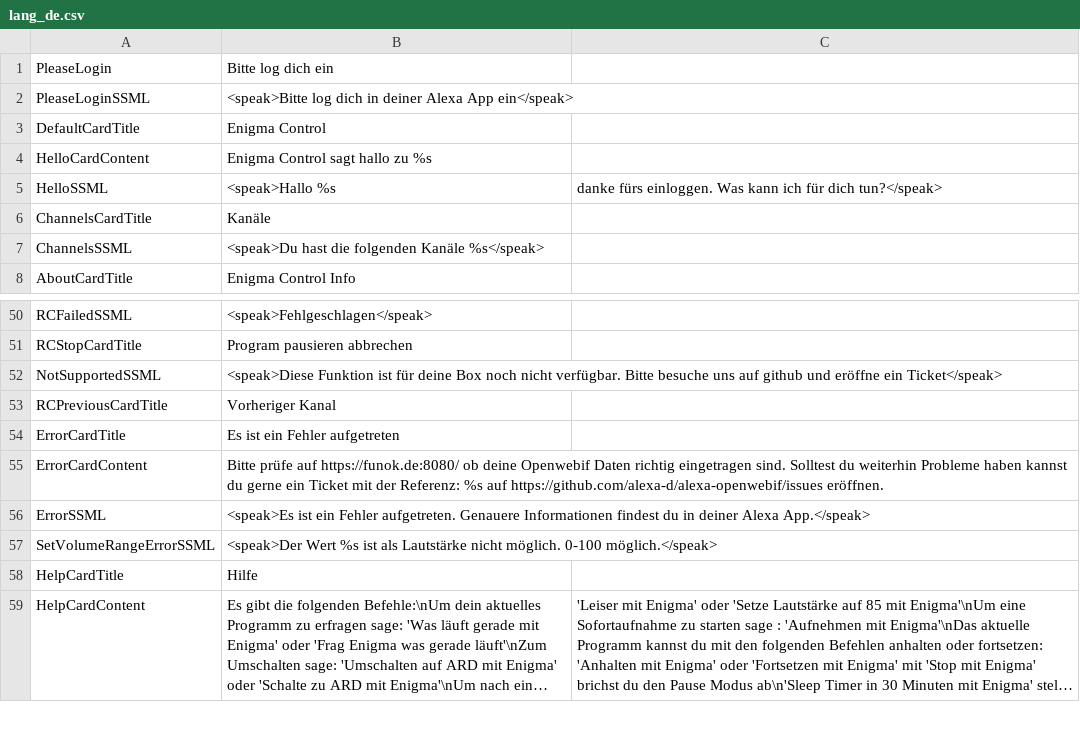
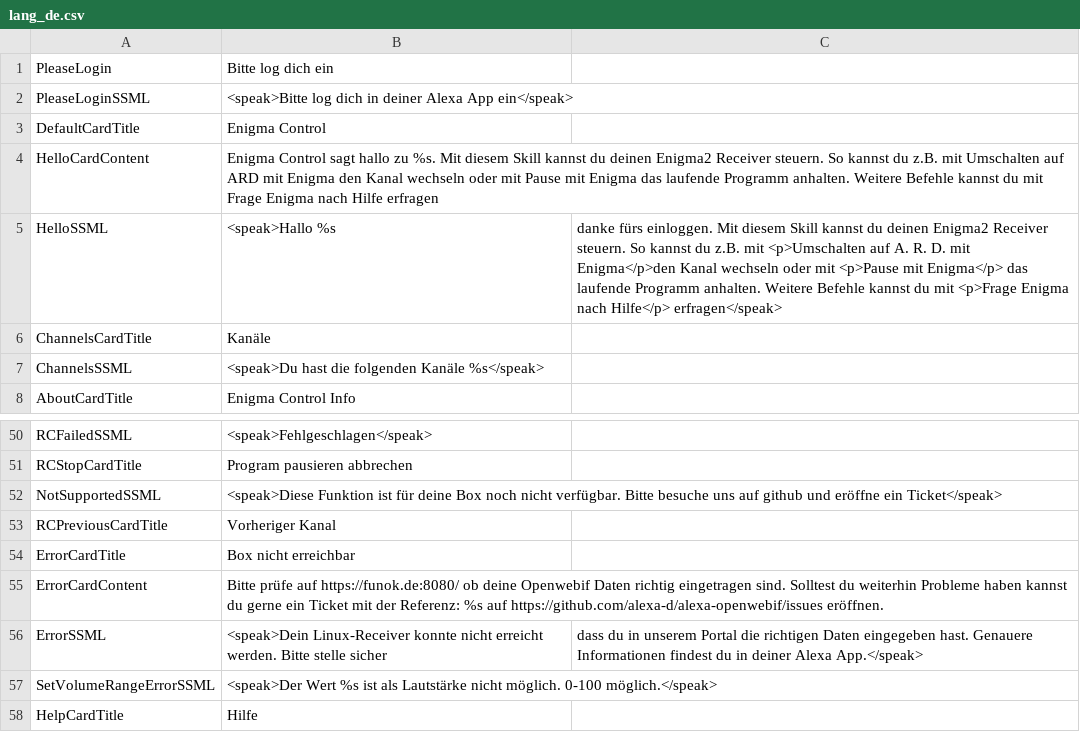
Before and after one commit to alexa-d/alexa-openwebif, a CSV file: src/d/alexa-openwebif/lang/lang_de.csv, drawn as a sheet; only a part is shown, gaps mark what is left out; the shorter side is filled out with more unchanged rows; long unchanged cells end in ….

```diff
--- a/src/d/alexa-openwebif/lang/lang_de.csv
+++ b/src/d/alexa-openwebif/lang/lang_de.csv
@@ -3,4 +3,4 @@ PleaseLoginSSML,        <speak>Bitte log dich in deiner Alexa App ein</speak>
 DefaultCardTitle,       Enigma Control
-HelloCardContent,       Enigma Control sagt hallo zu %s
-HelloSSML,              <speak>Hallo %s, danke fürs einloggen. Was kann ich für dich tun?</speak>
+HelloCardContent,       Enigma Control sagt hallo zu %s. Mit diesem Skill kannst du deinen Enigma2 Receiver steuern. So kannst du z.B. mit Umschalten auf ARD mit Enigma den Kanal wechseln oder mit Pause mit Enigma das laufende Programm anhalten. Weitere Befehle kannst du mit Frage Enigma nach Hilfe erfragen
+HelloSSML,              <speak>Hallo %s, danke fürs einloggen. Mit diesem Skill kannst du deinen Enigma2 Receiver steuern. So kannst du z.B. mit <p>Umschalten auf A. R. D. mit Enigma</p>den Kanal wechseln oder mit <p>Pause mit Enigma</p> das laufende Programm anhalten. Weitere Befehle kannst du mit <p>Frage Enigma nach Hilfe</p> erfragen</speak>
 ChannelsCardTitle,      Kanäle
@@ -53,5 +53,5 @@ NotSupportedSSML,       <speak>Diese Funktion ist für deine Box noch nicht verf
 RCPreviousCardTitle,    Vorheriger Kanal
-ErrorCardTitle,         Es ist ein Fehler aufgetreten
+ErrorCardTitle,         Box nicht erreichbar
 ErrorCardContent,       Bitte prüfe auf https://funok.de:8080/ ob deine Openwebif Daten richtig eingetragen sind. Solltest du weiterhin Probleme haben kannst du gerne ein Ticket mit der Referenz: %s auf https://github.com/alexa-d/alexa-openwebif/issues eröffnen.
-ErrorSSML,              <speak>Es ist ein Fehler aufgetreten. Genauere Informationen findest du in deiner Alexa App.</speak>
+ErrorSSML,              <speak>Dein Linux-Receiver konnte nicht erreicht werden. Bitte stelle sicher, dass du in unserem Portal die richtigen Daten eingegeben hast. Genauere Informationen findest du in deiner Alexa App.</speak>
 SetVolumeRangeErrorSSML,<speak>Der Wert %s ist als Lautstärke nicht möglich. 0-100 möglich.</speak>
```
Also changed, not shown: 1 other file.
